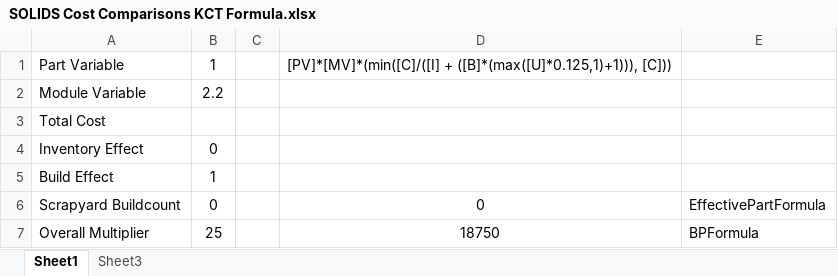
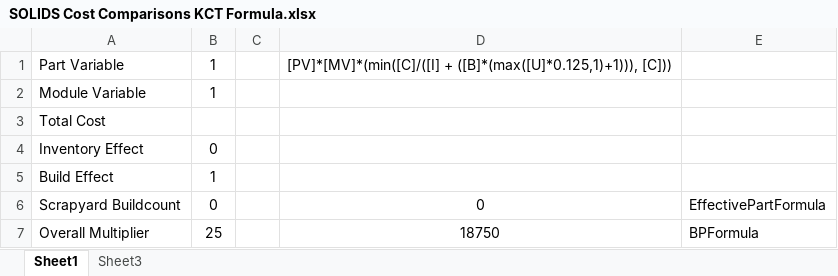
Before and after one commit to KSP-RO/RP-1, an Excel workbook: Source/Tech Tree/SOLIDS Cost Comparisons KCT Formula.xlsx, sheet Sheet1, drawn as a sheet; values as stored, in another font and other column widths than the file's, no borders; the diff names each change by its address in the sheet, - before the commit and + after, or states it on an @@ line.

```diff
--- a/Source/Tech Tree/SOLIDS Cost Comparisons KCT Formula.xlsx (sheet Sheet1)
+++ b/Source/Tech Tree/SOLIDS Cost Comparisons KCT Formula.xlsx (sheet Sheet1)
-B2: 2.2
+B2: 1
```
Also changed, not shown: sheet Sheet3, formulas that keep their value, 2 other files.
